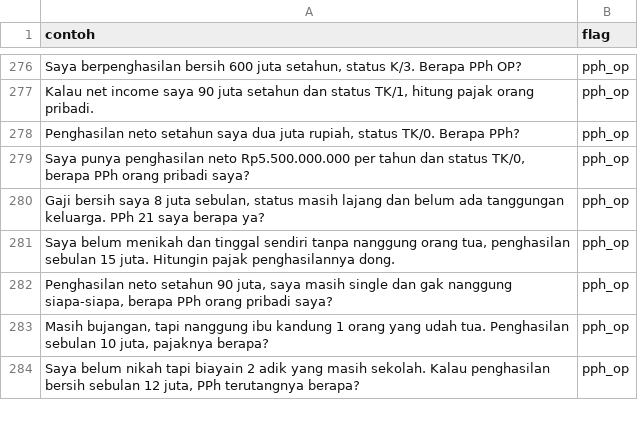
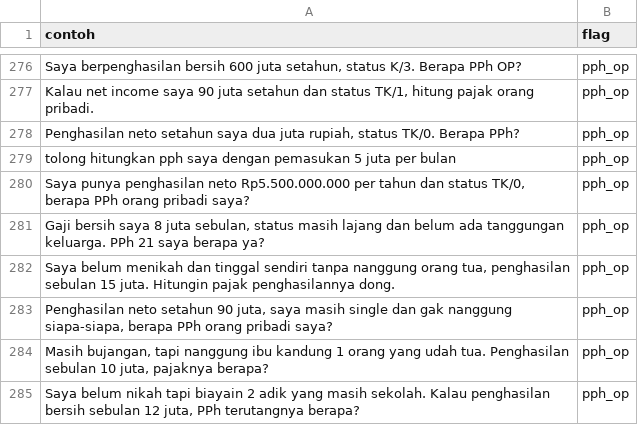
Before and after one commit to DarrenGavriel/fastapi-inference-skripsi, a CSV file: router/dataset.csv, drawn as a sheet; only a part is shown, gaps mark what is left out; the diff names each change by its address in the sheet, - before the commit and + after, or states it on an @@ line.

Commit message:
feat: add new query for monthly income PPh calculation

```diff
--- a/router/dataset.csv
+++ b/router/dataset.csv
+row 279: tolong hitungkan pph saya dengan pemasukan 5 juta per bulan | pph_op
```
